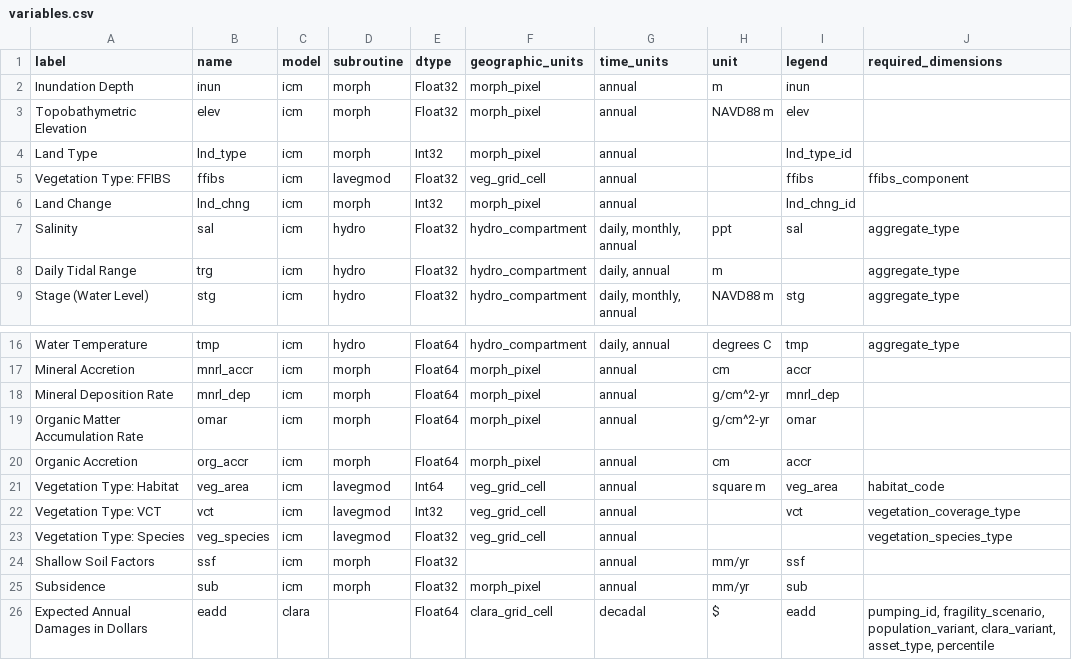
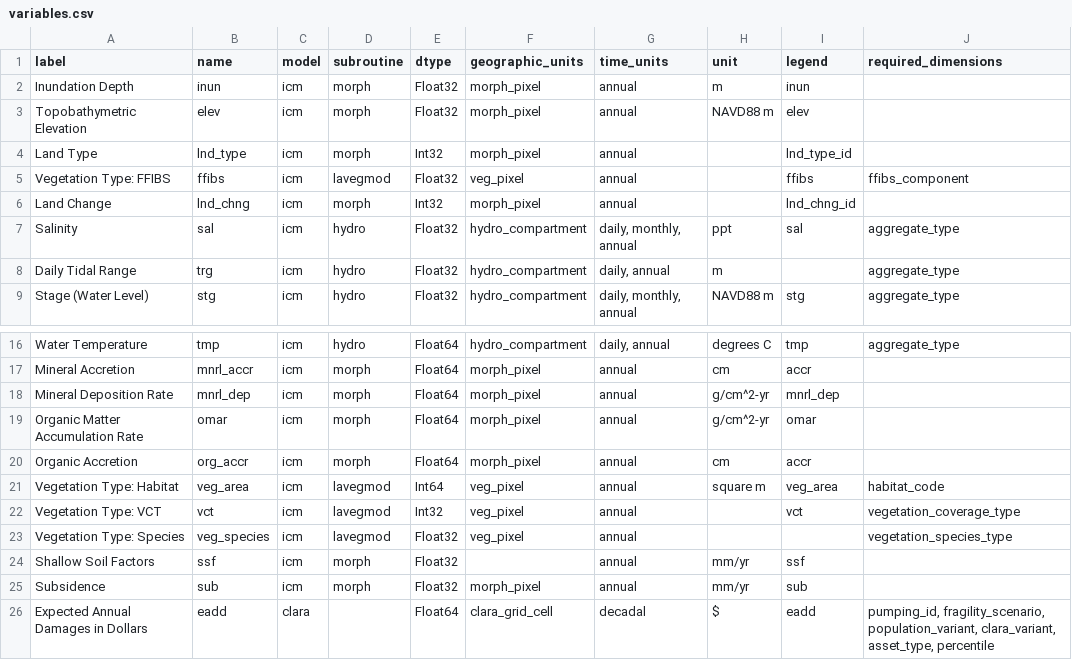
Before and after one commit to pscedu/cpra.mp.data, a CSV file: cpra/mp/data/structure/variables.csv, drawn as a sheet; only a part is shown, gaps mark what is left out.

Commit message:
fix(structure): replace veg_grid_cell with veg_pixel

```diff
--- a/cpra/mp/data/structure/variables.csv
+++ b/cpra/mp/data/structure/variables.csv
@@ -4,3 +4,3 @@ Topobathymetric Elevation,elev,icm,morph,Float32,morph_pixel,annual,NAVD88 m,ele
 Land Type,lnd_type,icm,morph,Int32,morph_pixel,annual,,lnd_type_id,
-Vegetation Type: FFIBS,ffibs,icm,lavegmod,Float32,veg_grid_cell,annual,,ffibs,ffibs_component
+Vegetation Type: FFIBS,ffibs,icm,lavegmod,Float32,veg_pixel,annual,,ffibs,ffibs_component
 Land Change,lnd_chng,icm,morph,Int32,morph_pixel,annual,,lnd_chng_id,
@@ -20,5 +20,5 @@ Organic Matter Accumulation Rate,omar,icm,morph,Float64,morph_pixel,annual,g/cm^
 Organic Accretion,org_accr,icm,morph,Float64,morph_pixel,annual,cm,accr,
-Vegetation Type: Habitat,veg_area,icm,lavegmod,Int64,veg_grid_cell,annual,square m,veg_area,habitat_code
-Vegetation Type: VCT,vct,icm,lavegmod,Int32,veg_grid_cell,annual,,vct,vegetation_coverage_type
-Vegetation Type: Species,veg_species,icm,lavegmod,Float32,veg_grid_cell,annual,,,vegetation_species_type
+Vegetation Type: Habitat,veg_area,icm,lavegmod,Int64,veg_pixel,annual,square m,veg_area,habitat_code
+Vegetation Type: VCT,vct,icm,lavegmod,Int32,veg_pixel,annual,,vct,vegetation_coverage_type
+Vegetation Type: Species,veg_species,icm,lavegmod,Float32,veg_pixel,annual,,,vegetation_species_type
 Shallow Soil Factors,ssf,icm,morph,Float32,,annual,mm/yr,ssf,
```
Also changed, not shown: 1 other file.
